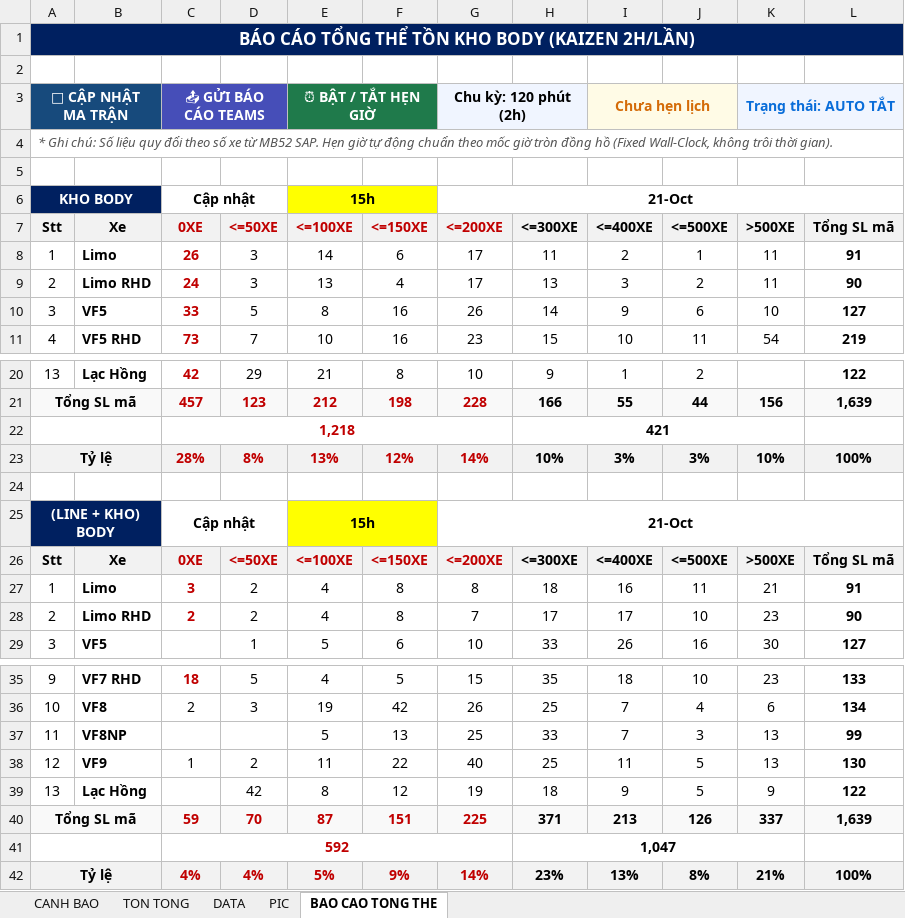
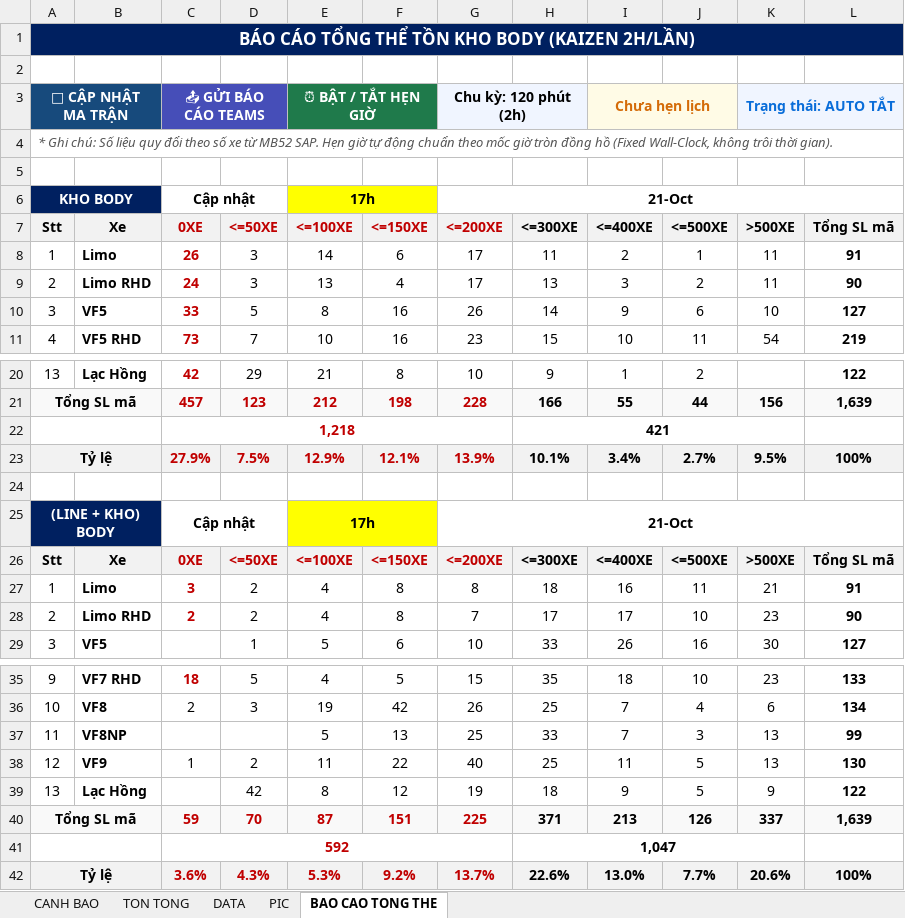
Before and after one commit to taikthp357-ctrl/production-tools, an Excel workbook: tools/sap-vba-tool/261008_Stock_FG_MA_BODY.xlsm, sheet BAO CAO TONG THE, drawn as a sheet; only a part is shown, gaps mark what is left out; values as stored, in another font and other column widths than the file's, no borders; charts and pictures not drawn; removed rows and columns are numbered as before the commit, all else as after; the diff names each change by its address in the sheet, - before the commit and + after, or states it on an @@ line.

```diff
--- a/tools/sap-vba-tool/261008_Stock_FG_MA_BODY.xlsm (sheet BAO CAO TONG THE)
+++ b/tools/sap-vba-tool/261008_Stock_FG_MA_BODY.xlsm (sheet BAO CAO TONG THE)
-E6 (<=100XE): 15h
+E6 (<=100XE): 17h
-row 23: Tỷ lệ |  | 28% | 8% | 13% | 12% | 14% | 10% | 3% | 3% | 10% | 100%
+row 23: Tỷ lệ |  | 27.9% | 7.5% | 12.9% | 12.1% | 13.9% | 10.1% | 3.4% | 2.7% | 9.5% | 100%
-E25 (<=100XE): 15h
+E25 (<=100XE): 17h
-row 42: Tỷ lệ |  | 4% | 4% | 5% | 9% | 14% | 23% | 13% | 8% | 21% | 100%
+row 42: Tỷ lệ |  | 3.6% | 4.3% | 5.3% | 9.2% | 13.7% | 22.6% | 13.0% | 7.7% | 20.6% | 100%
```
Also changed, not shown: sheet CANH BAO, sheet DATA, formulas that keep their value, charts or pictures, 6 other files.
